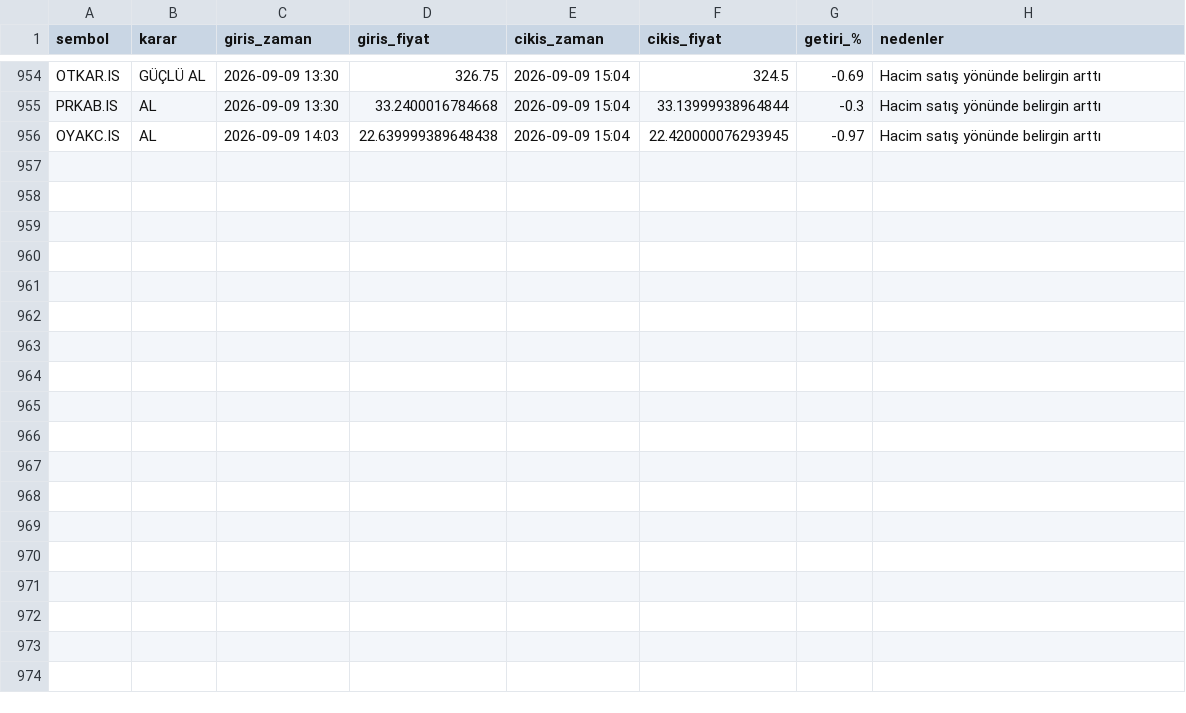
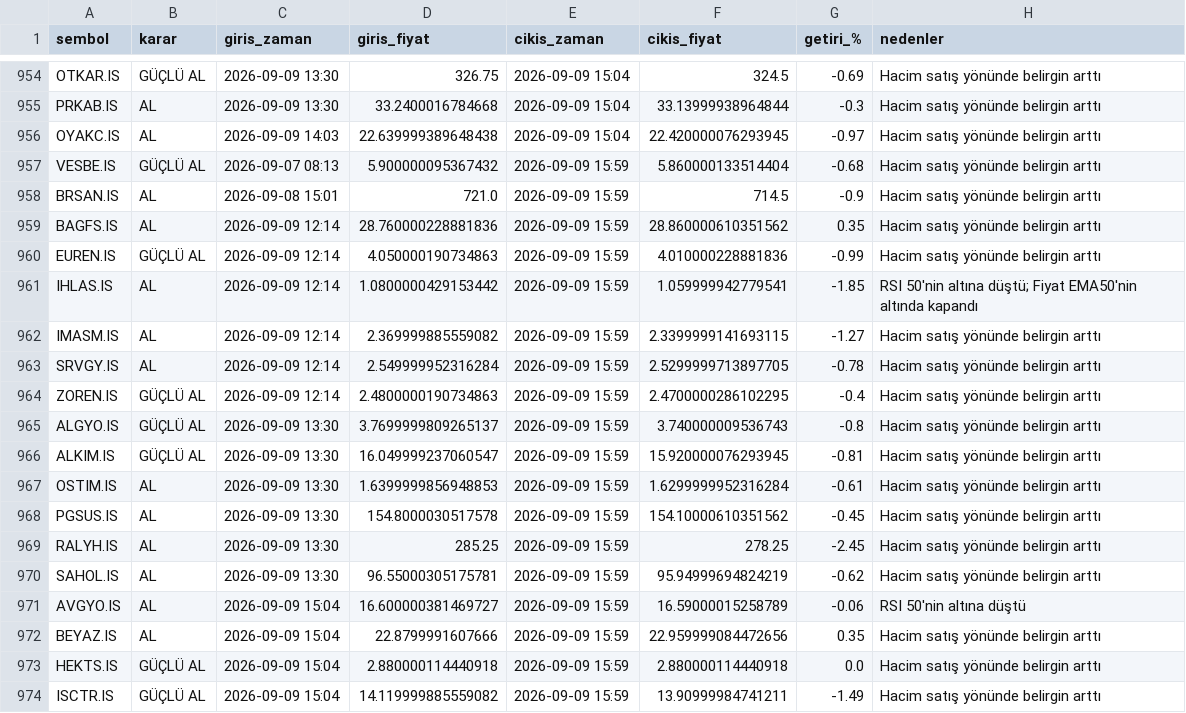
Before and after one commit to cotanakosmanbeyaz-droid/Hisse_arama, a CSV file: islem_gecmisi.csv, drawn as a sheet; only a part is shown, gaps mark what is left out.

```diff
--- a/islem_gecmisi.csv
+++ b/islem_gecmisi.csv
@@ -956 +956,19 @@ PRKAB.IS,AL,2026-09-09 13:30,33.2400016784668,2026-09-09 15:04,33.13999938964844
 OYAKC.IS,AL,2026-09-09 14:03,22.639999389648438,2026-09-09 15:04,22.420000076293945,-0.97,Hacim satış yönünde belirgin arttı
+VESBE.IS,GÜÇLÜ AL,2026-09-07 08:13,5.900000095367432,2026-09-09 15:59,5.860000133514404,-0.68,Hacim satış yönünde belirgin arttı
+BRSAN.IS,AL,2026-09-08 15:01,721.0,2026-09-09 15:59,714.5,-0.9,Hacim satış yönünde belirgin arttı
+BAGFS.IS,AL,2026-09-09 12:14,28.760000228881836,2026-09-09 15:59,28.860000610351562,0.35,Hacim satış yönünde belirgin arttı
+EUREN.IS,GÜÇLÜ AL,2026-09-09 12:14,4.050000190734863,2026-09-09 15:59,4.010000228881836,-0.99,Hacim satış yönünde belirgin arttı
+IHLAS.IS,AL,2026-09-09 12:14,1.0800000429153442,2026-09-09 15:59,1.059999942779541,-1.85,RSI 50'nin altına düştü; Fiyat EMA50'nin altında kapandı
+IMASM.IS,AL,2026-09-09 12:14,2.369999885559082,2026-09-09 15:59,2.3399999141693115,-1.27,Hacim satış yönünde belirgin arttı
+SRVGY.IS,AL,2026-09-09 12:14,2.549999952316284,2026-09-09 15:59,2.5299999713897705,-0.78,Hacim satış yönünde belirgin arttı
+ZOREN.IS,GÜÇLÜ AL,2026-09-09 12:14,2.4800000190734863,2026-09-09 15:59,2.4700000286102295,-0.4,Hacim satış yönünde belirgin arttı
+ALGYO.IS,GÜÇLÜ AL,2026-09-09 13:30,3.7699999809265137,2026-09-09 15:59,3.740000009536743,-0.8,Hacim satış yönünde belirgin arttı
+ALKIM.IS,GÜÇLÜ AL,2026-09-09 13:30,16.049999237060547,2026-09-09 15:59,15.920000076293945,-0.81,Hacim satış yönünde belirgin arttı
+OSTIM.IS,AL,2026-09-09 13:30,1.6399999856948853,2026-09-09 15:59,1.6299999952316284,-0.61,Hacim satış yönünde belirgin arttı
+PGSUS.IS,AL,2026-09-09 13:30,154.8000030517578,2026-09-09 15:59,154.10000610351562,-0.45,Hacim satış yönünde belirgin arttı
+RALYH.IS,AL,2026-09-09 13:30,285.25,2026-09-09 15:59,278.25,-2.45,Hacim satış yönünde belirgin arttı
+SAHOL.IS,AL,2026-09-09 13:30,96.55000305175781,2026-09-09 15:59,95.94999694824219,-0.62,Hacim satış yönünde belirgin arttı
+AVGYO.IS,AL,2026-09-09 15:04,16.600000381469727,2026-09-09 15:59,16.59000015258789,-0.06,RSI 50'nin altına düştü
+BEYAZ.IS,AL,2026-09-09 15:04,22.8799991607666,2026-09-09 15:59,22.959999084472656,0.35,Hacim satış yönünde belirgin arttı
+HEKTS.IS,GÜÇLÜ AL,2026-09-09 15:04,2.880000114440918,2026-09-09 15:59,2.880000114440918,0.0,Hacim satış yönünde belirgin arttı
+ISCTR.IS,GÜÇLÜ AL,2026-09-09 15:04,14.119999885559082,2026-09-09 15:59,13.90999984741211,-1.49,Hacim satış yönünde belirgin arttı
```
Also changed, not shown: 1 other file.
